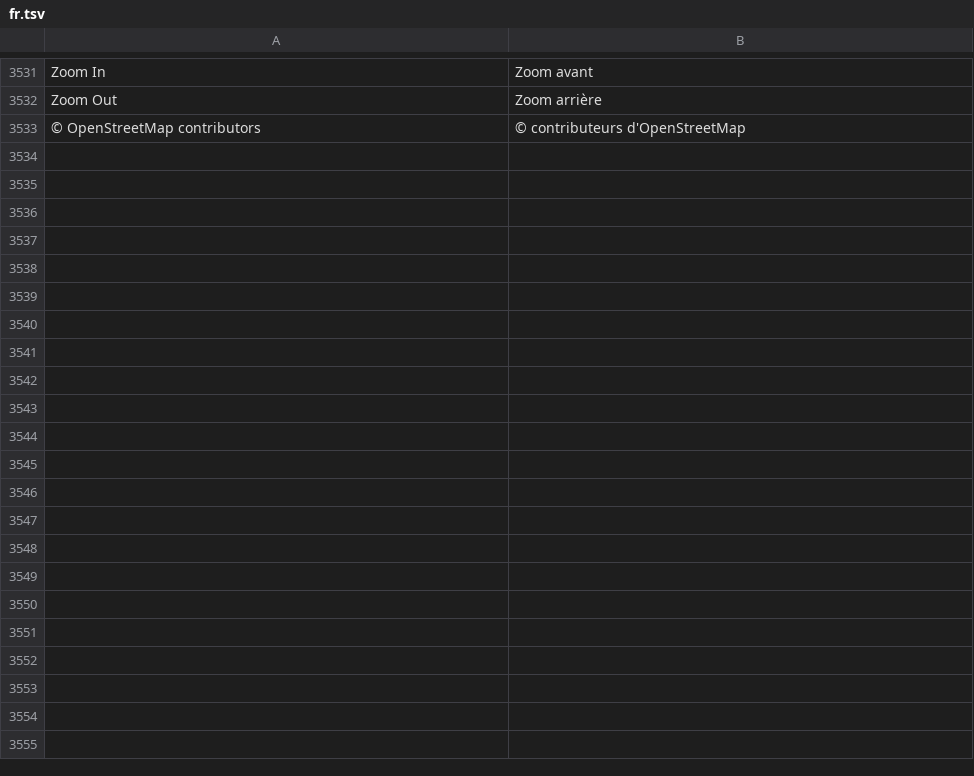
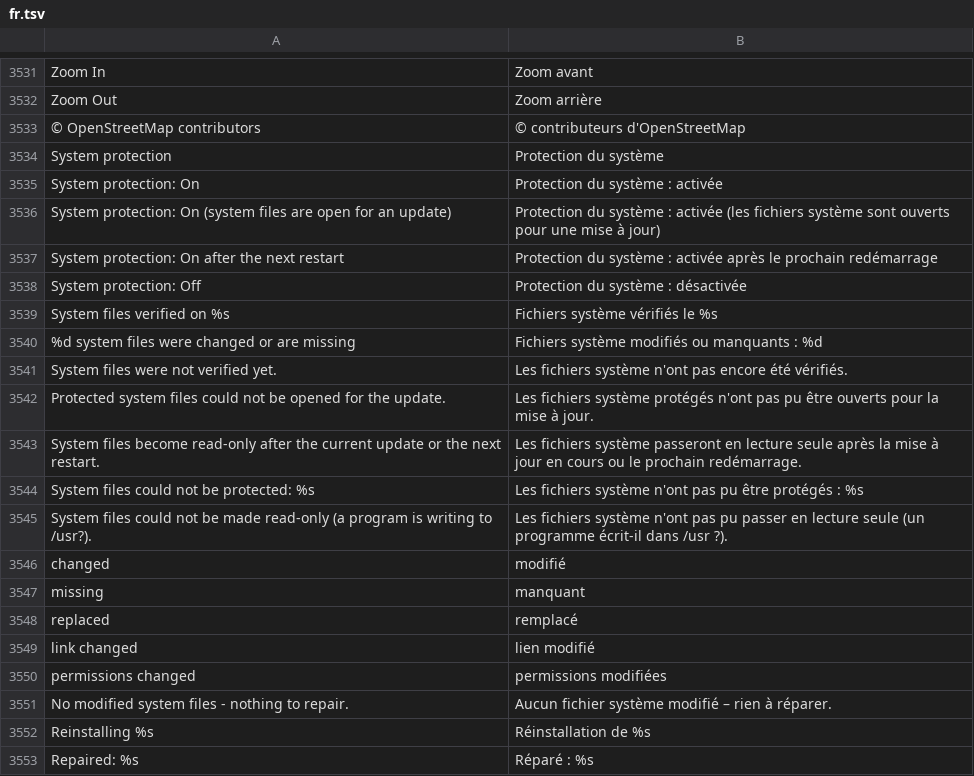
Before and after one commit to luxopes/LuxOS-Arch, a TSV file: packages/luxos-i18n/files/fr.tsv, drawn as a sheet; only a part is shown, gaps mark what is left out; the diff covers the shown part only.

```diff
--- a/packages/luxos-i18n/files/fr.tsv
+++ b/packages/luxos-i18n/files/fr.tsv
@@ -3533 +3533,21 @@ Zoom Out	Zoom arrière
 © OpenStreetMap contributors	© contributeurs d'OpenStreetMap
+System protection	Protection du système
+System protection: On	Protection du système : activée
+System protection: On (system files are open for an update)	Protection du système : activée (les fichiers système sont ouverts pour une mise à jour)
+System protection: On after the next restart	Protection du système : activée après le prochain redémarrage
+System protection: Off	Protection du système : désactivée
+System files verified on %s	Fichiers système vérifiés le %s
+%d system files were changed or are missing	Fichiers système modifiés ou manquants : %d
+System files were not verified yet.	Les fichiers système n'ont pas encore été vérifiés.
+Protected system files could not be opened for the update.	Les fichiers système protégés n'ont pas pu être ouverts pour la mise à jour.
+System files become read-only after the current update or the next restart.	Les fichiers système passeront en lecture seule après la mise à jour en cours ou le prochain redémarrage.
+System files could not be protected: %s	Les fichiers système n'ont pas pu être protégés : %s
+System files could not be made read-only (a program is writing to /usr?).	Les fichiers système n'ont pas pu passer en lecture seule (un programme écrit-il dans /usr ?).
+changed	modifié
+missing	manquant
+replaced	remplacé
+link changed	lien modifié
+permissions changed	permissions modifiées
+No modified system files - nothing to repair.	Aucun fichier système modifié – rien à réparer.
+Reinstalling %s	Réinstallation de %s
+Repaired: %s	Réparé : %s
```
Also changed, not shown: 25 added rows elsewhere in this file, packages/luxos-i18n/files/es.tsv, packages/luxos-i18n/files/hu.tsv, 46 other files.
